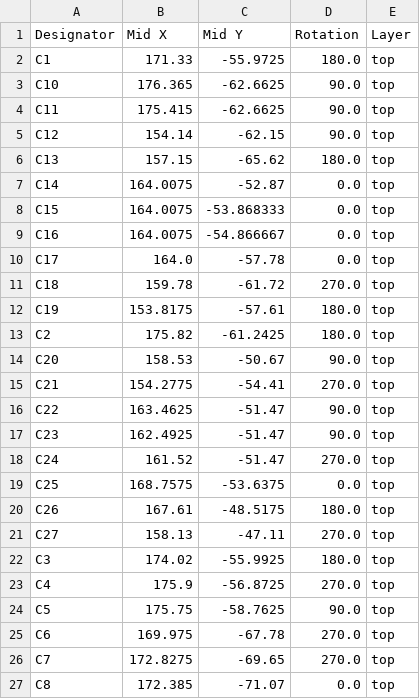
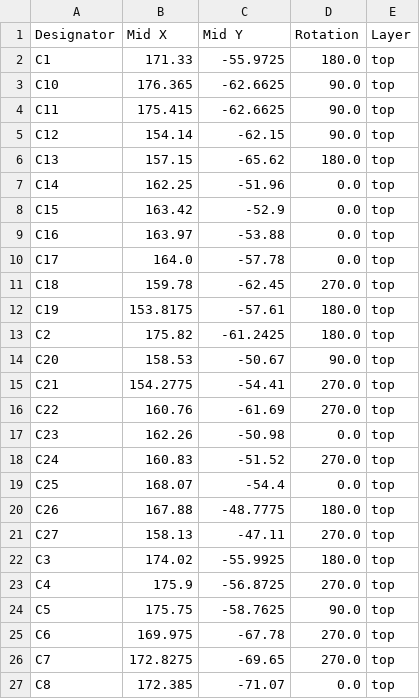
Before and after one commit to epicgamer720/LoRa-ground-station, a CSV file: production/positions.csv, drawn as a sheet; only a part is shown; the diff covers the shown part only.

```diff
--- a/production/positions.csv
+++ b/production/positions.csv
@@ -6,7 +6,7 @@ C12,154.14,-62.15,90.0,top
 C13,157.15,-65.62,180.0,top
-C14,164.0075,-52.87,0.0,top
-C15,164.0075,-53.868333,0.0,top
-C16,164.0075,-54.866667,0.0,top
+C14,162.25,-51.96,0.0,top
+C15,163.42,-52.9,0.0,top
+C16,163.97,-53.88,0.0,top
 C17,164.0,-57.78,0.0,top
-C18,159.78,-61.72,270.0,top
+C18,159.78,-62.45,270.0,top
 C19,153.8175,-57.61,180.0,top
@@ -15,7 +15,7 @@ C20,158.53,-50.67,90.0,top
 C21,154.2775,-54.41,270.0,top
-C22,163.4625,-51.47,90.0,top
-C23,162.4925,-51.47,90.0,top
-C24,161.52,-51.47,270.0,top
-C25,168.7575,-53.6375,0.0,top
-C26,167.61,-48.5175,180.0,top
+C22,160.76,-61.69,270.0,top
+C23,162.26,-50.98,0.0,top
+C24,160.83,-51.52,270.0,top
+C25,168.07,-54.4,0.0,top
+C26,167.88,-48.7775,180.0,top
 C27,158.13,-47.11,270.0,top
```
Also changed, not shown: 2 added rows and 17 edited cells elsewhere in this file, production/bom.csv, production/designators.csv, 3 other files.
